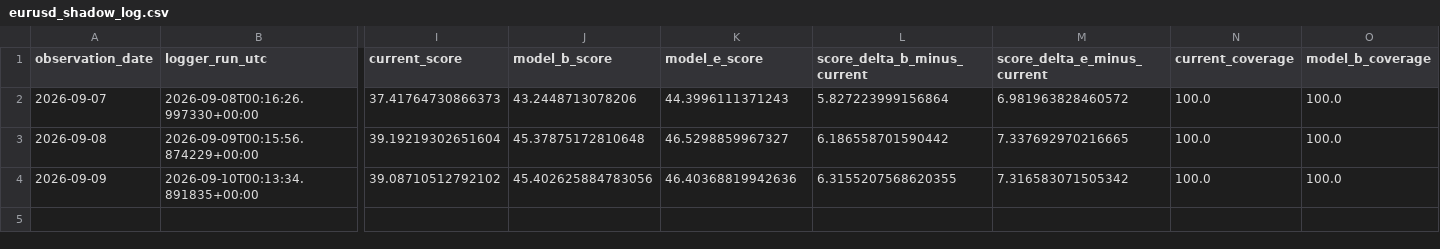
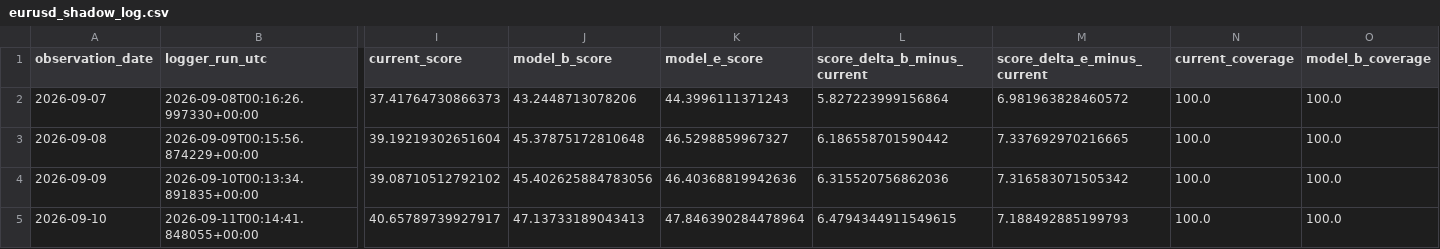
Before and after one commit to bolzp85-gif/regime_backtest, a CSV file: shadow_logs/eurusd_shadow_log.csv, drawn as a sheet; only a part is shown, gaps mark what is left out; rows hold the shown columns only; the diff names each change by its address in the sheet, - before the commit and + after, or states it on an @@ line.

```diff
--- a/shadow_logs/eurusd_shadow_log.csv
+++ b/shadow_logs/eurusd_shadow_log.csv
-L4 (score_delta_b_minus_current): 6.3155207568620355
+L4 (score_delta_b_minus_current): 6.315520756862036
+row 5: 2026-09-10 | 2026-09-11T00:14:41.848055+00:00 | 40.65789739927917 | 47.13733189043413 | 47.846390284478964 | 6.4794344911549615 | 7.188492885199793 | 100.0 | 100.0
```
Also changed, not shown: shadow_logs/eurusd_shadow_evaluation_history.csv, shadow_logs/eurusd_shadow_evaluation_summary.csv, 2 other files.
